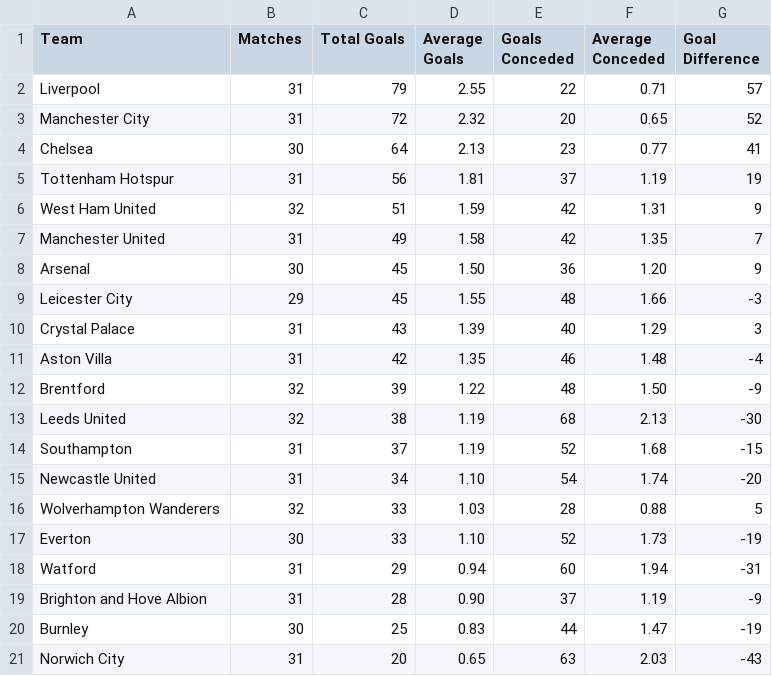
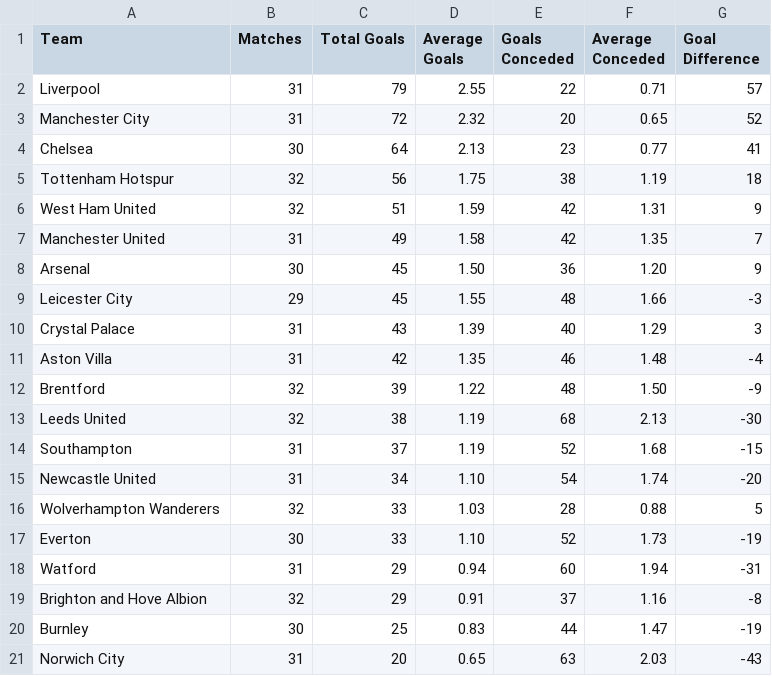
Before and after one commit to charles-adedotun/krysp-scraper, a CSV file: epl/scraped-data/goals.csv, drawn as a sheet.

```diff
--- a/epl/scraped-data/goals.csv
+++ b/epl/scraped-data/goals.csv
@@ -4,3 +4,3 @@
   Chelsea ,30,64,2.13,23,0.77,41
-  Tottenham Hotspur ,31,56,1.81,37,1.19,19
+  Tottenham Hotspur ,32,56,1.75,38,1.19,18
   West Ham United ,32,51,1.59,42,1.31,9
@@ -18,3 +18,3 @@
   Watford ,31,29,0.94,60,1.94,-31
-  Brighton and Hove Albion ,31,28,0.90,37,1.19,-9
+  Brighton and Hove Albion ,32,29,0.91,37,1.16,-8
   Burnley ,30,25,0.83,44,1.47,-19
```
Also changed, not shown: epl/scraped-data/overview.csv, epl/scraped-data/passes.csv, 3 other files.
